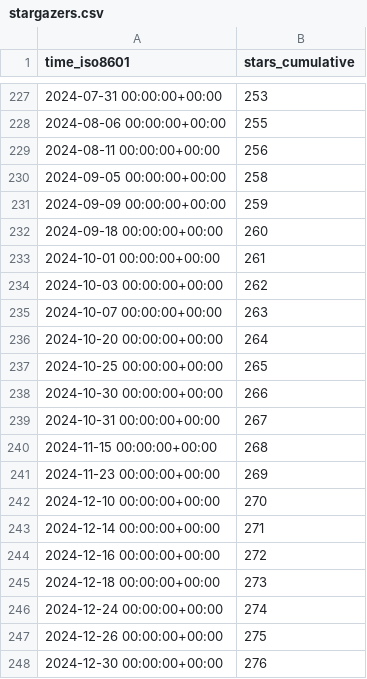
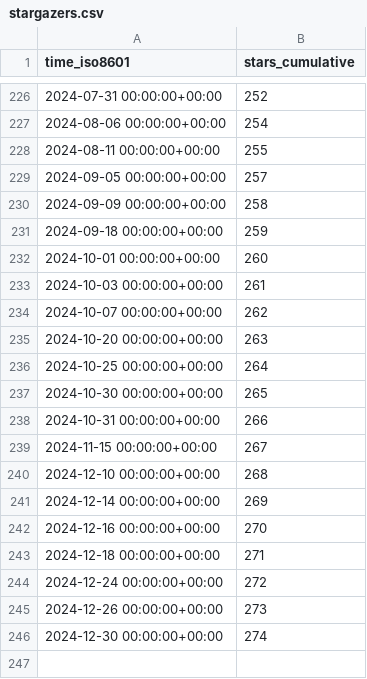
Before and after one commit to SeisSol/SeisSol, a CSV file: SeisSol/SeisSol/ghrs-data/stargazers.csv, drawn as a sheet; only a part is shown, gaps mark what is left out; the diff covers the shown part only.

```diff
--- a/SeisSol/SeisSol/ghrs-data/stargazers.csv
+++ b/SeisSol/SeisSol/ghrs-data/stargazers.csv
@@ -227,22 +226,21 @@ time_iso8601,stars_cumulative
-2024-07-31 00:00:00+00:00,253
-2024-08-06 00:00:00+00:00,255
-2024-08-11 00:00:00+00:00,256
-2024-09-05 00:00:00+00:00,258
-2024-09-09 00:00:00+00:00,259
-2024-09-18 00:00:00+00:00,260
-2024-10-01 00:00:00+00:00,261
-2024-10-03 00:00:00+00:00,262
-2024-10-07 00:00:00+00:00,263
-2024-10-20 00:00:00+00:00,264
-2024-10-25 00:00:00+00:00,265
-2024-10-30 00:00:00+00:00,266
-2024-10-31 00:00:00+00:00,267
-2024-11-15 00:00:00+00:00,268
-2024-11-23 00:00:00+00:00,269
-2024-12-10 00:00:00+00:00,270
-2024-12-14 00:00:00+00:00,271
-2024-12-16 00:00:00+00:00,272
-2024-12-18 00:00:00+00:00,273
-2024-12-24 00:00:00+00:00,274
-2024-12-26 00:00:00+00:00,275
-2024-12-30 00:00:00+00:00,276
+2024-07-31 00:00:00+00:00,252
+2024-08-06 00:00:00+00:00,254
+2024-08-11 00:00:00+00:00,255
+2024-09-05 00:00:00+00:00,257
+2024-09-09 00:00:00+00:00,258
+2024-09-18 00:00:00+00:00,259
+2024-10-01 00:00:00+00:00,260
+2024-10-03 00:00:00+00:00,261
+2024-10-07 00:00:00+00:00,262
+2024-10-20 00:00:00+00:00,263
+2024-10-25 00:00:00+00:00,264
+2024-10-30 00:00:00+00:00,265
+2024-10-31 00:00:00+00:00,266
+2024-11-15 00:00:00+00:00,267
+2024-12-10 00:00:00+00:00,268
+2024-12-14 00:00:00+00:00,269
+2024-12-16 00:00:00+00:00,270
+2024-12-18 00:00:00+00:00,271
+2024-12-24 00:00:00+00:00,272
+2024-12-26 00:00:00+00:00,273
+2024-12-30 00:00:00+00:00,274
```
Also changed, not shown: 1 removed row and 26 edited cells elsewhere in this file.
